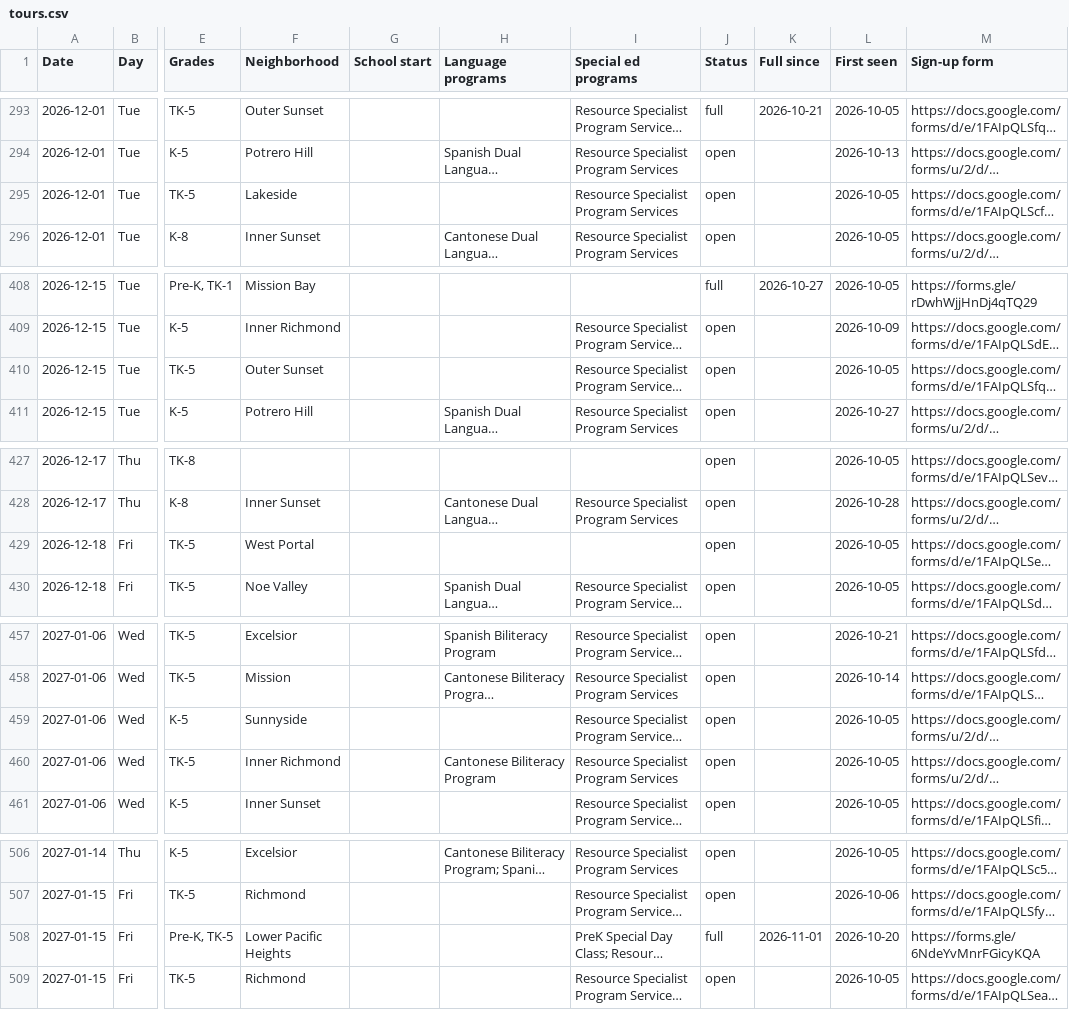
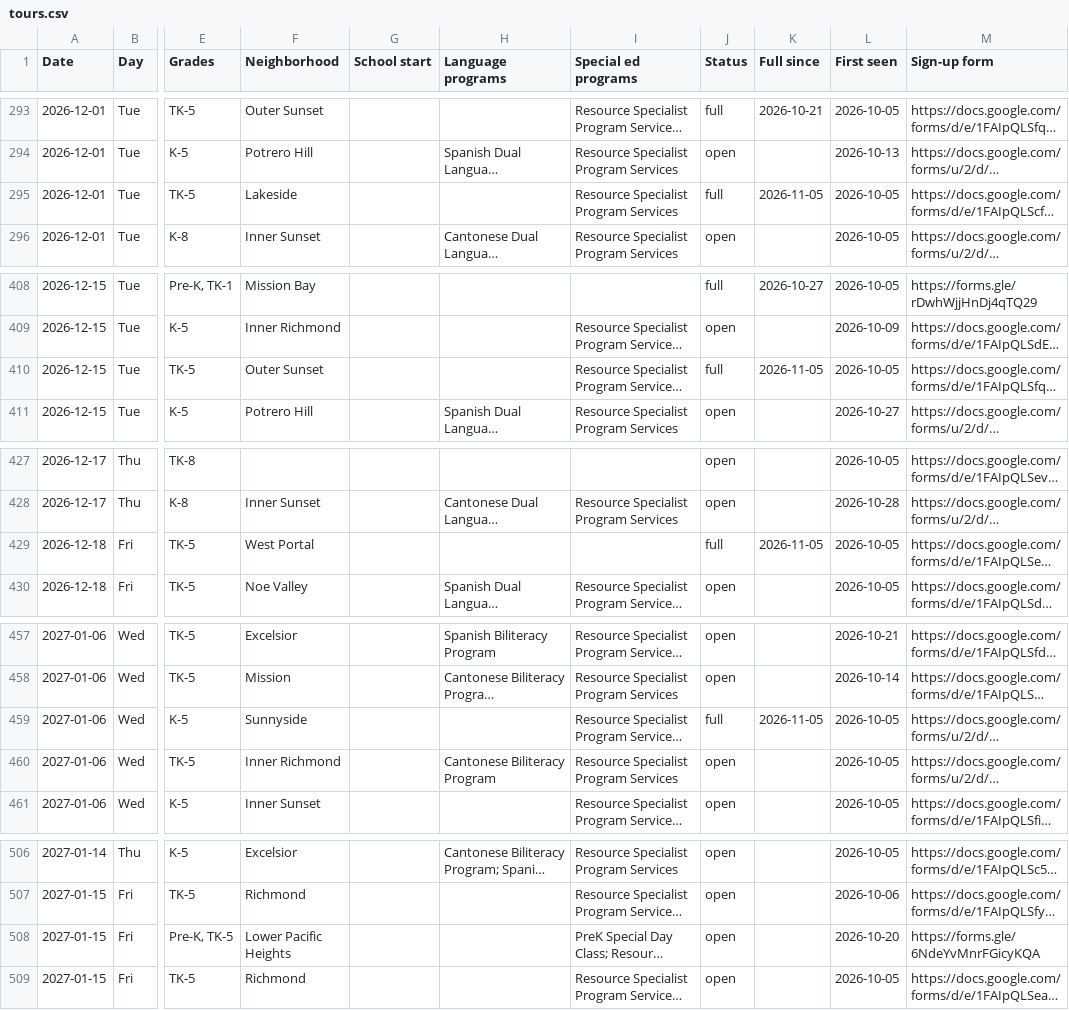
Before and after one commit to queenbirdie/sfusdstuffs, a CSV file: site/data/tours.csv, drawn as a sheet; only a part is shown, gaps mark what is left out; long unchanged cells end in …; the diff covers the shown part only; the diff names each change by its address in the sheet, - before the commit and + after, or states it on an @@ line.

```diff
--- a/site/data/tours.csv
+++ b/site/data/tours.csv
-J295 (Status): open
+J295 (Status): full
-K295 (Full since): (empty)
+K295 (Full since): 2026-11-05
-J410 (Status): open
+J410 (Status): full
-K410 (Full since): (empty)
+K410 (Full since): 2026-11-05
-J429 (Status): open
+J429 (Status): full
-K429 (Full since): (empty)
+K429 (Full since): 2026-11-05
-J459 (Status): open
+J459 (Status): full
-K459 (Full since): (empty)
+K459 (Full since): 2026-11-05
-J508 (Status): full
+J508 (Status): open
-K508 (Full since): 2026-11-01
+K508 (Full since): (empty)
```
Also changed, not shown: 1 added row and 18 edited cells elsewhere in this file, 1 other file.
